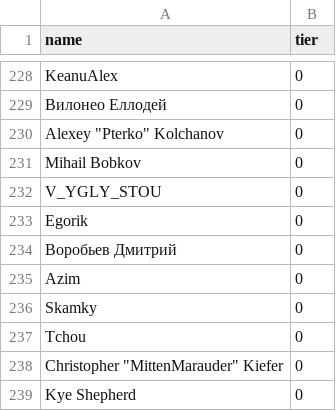
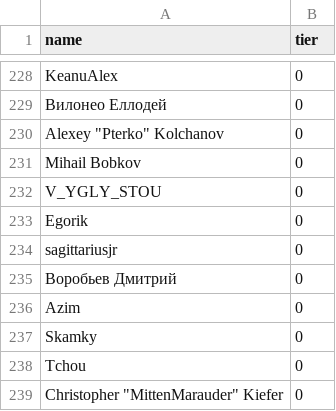
Before and after one commit to andrewpey/vtland, a CSV file: _data/supporters.csv, drawn as a sheet; only a part is shown, gaps mark what is left out; the shorter side is filled out with more unchanged rows; the diff names each change by its address in the sheet, - before the commit and + after, or states it on an @@ line.

Commit message:
upd

```diff
--- a/_data/supporters.csv
+++ b/_data/supporters.csv
+row 234: sagittariusjr | 0
```
